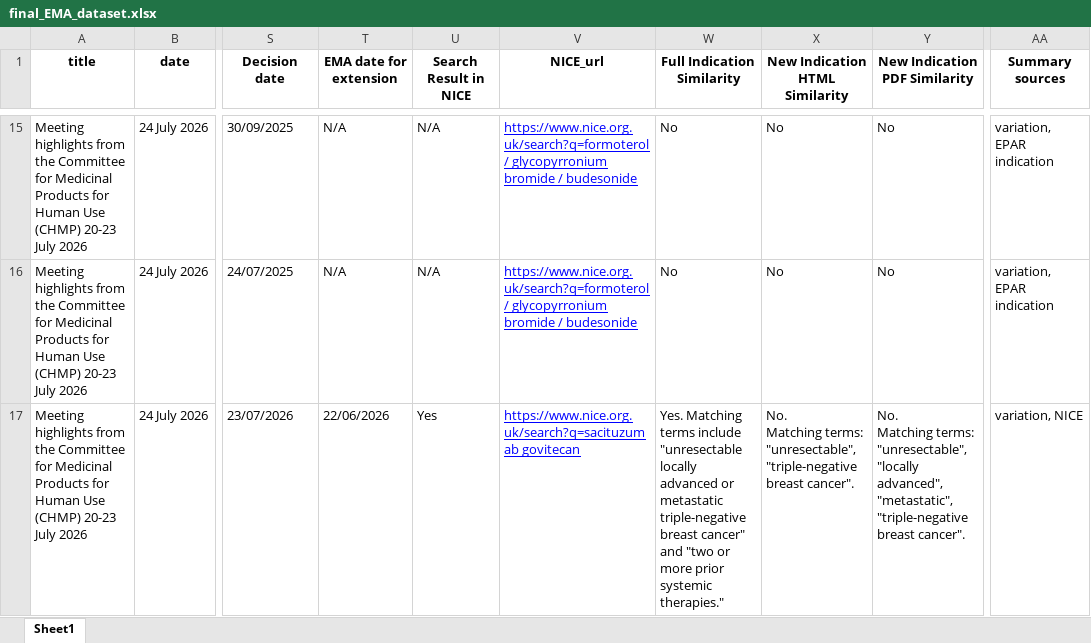
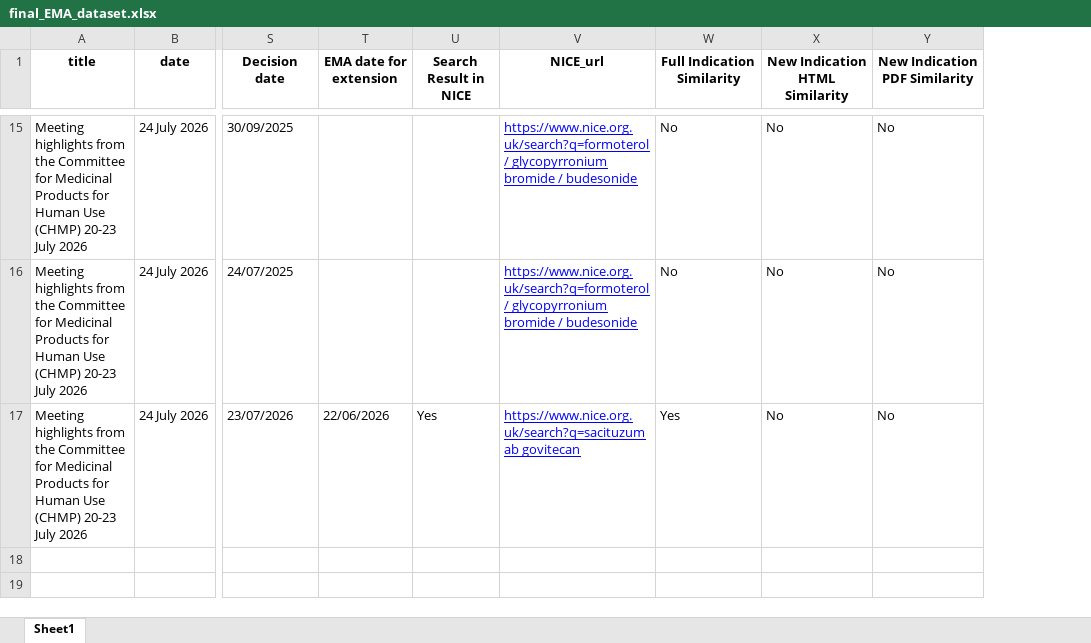
Before and after one commit to yumi-h-1/Automated-EMA-NICE-Data-Scraping, an Excel workbook: results/final_EMA_dataset.xlsx, sheet Sheet1, drawn as a sheet; only a part is shown, gaps mark what is left out; values as stored, in another font and other column widths than the file's, no borders; ↵ is a line break in a cell; the diff covers the shown part only; the diff names each change by its address in the sheet, - before the commit and + after, or states it on an @@ line.

```diff
--- a/results/final_EMA_dataset.xlsx (sheet Sheet1)
+++ b/results/final_EMA_dataset.xlsx (sheet Sheet1)
-column AA (Summary sources), rows 15-17: variation, EPAR indication | variation, EPAR indication | variation, NICE
-T15:T16 (EMA date for extension): N/A
+T15:T16 (EMA date for extension): (empty)
-U15:U16 (Search Result in NICE): N/A
+U15:U16 (Search Result in NICE): (empty)
-W17 (Full Indication Similarity): Yes. Matching terms include "unresectable locally advanced or metastatic triple-negative breast cancer" and "two or more prior systemic therapies."
+W17 (Full Indication Similarity): Yes
-X17 (New Indication HTML Similarity): No. ↵ Matching terms: "unresectable", "triple-negative breast cancer".
+X17 (New Indication HTML Similarity): No
-Y17 (New Indication PDF Similarity): No. ↵ Matching terms: "unresectable", "locally advanced", "metastatic", "triple-negative breast cancer".
+Y17 (New Indication PDF Similarity): No
```
Also changed, not shown: 74 edited cells elsewhere in this sheet.
